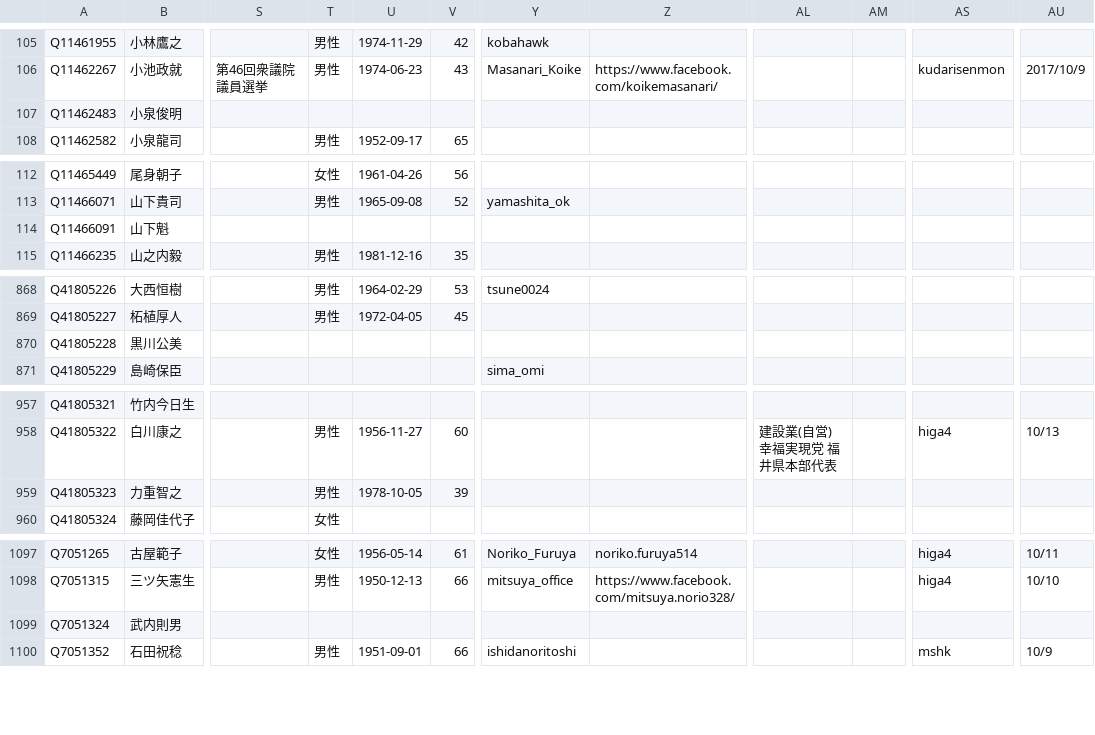
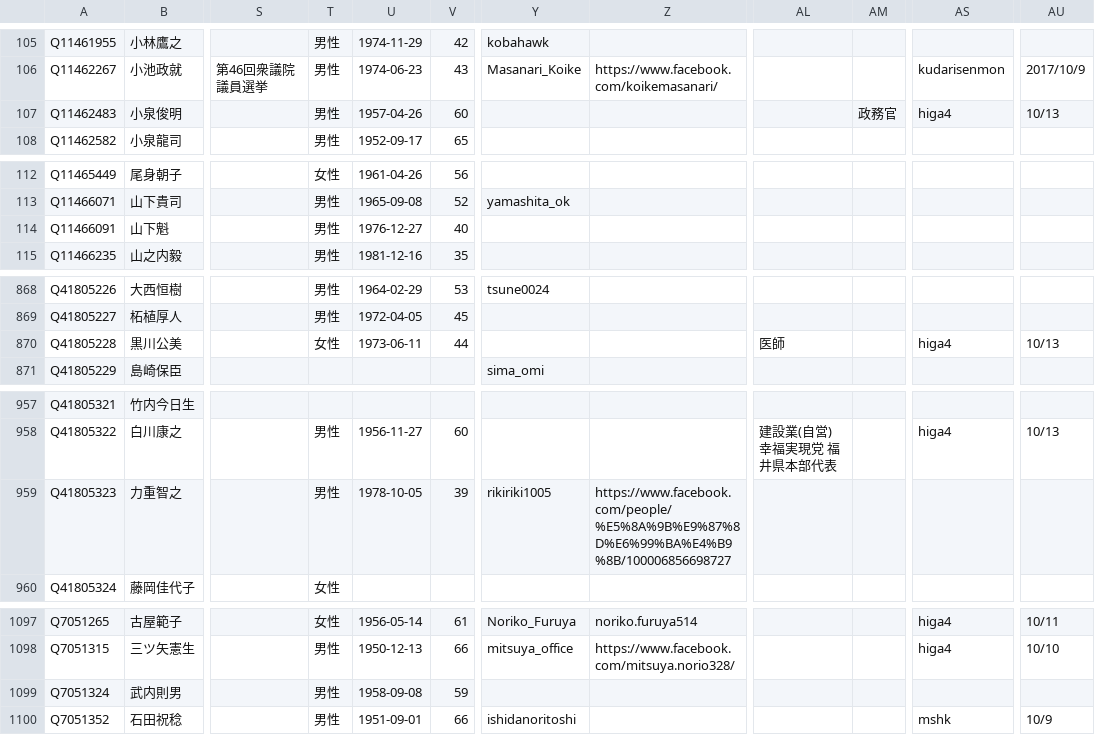
Before and after one commit to hkwi/shuin48pre, a CSV file: docs/gdoc_gray_db.csv, drawn as a sheet; only a part is shown, gaps mark what is left out; the diff covers the shown part only; the diff names each change by its address in the sheet, - before the commit and + after, or states it on an @@ line.

```diff
--- a/docs/gdoc_gray_db.csv
+++ b/docs/gdoc_gray_db.csv
-T107: (empty)
+T107: 男性
-U107: (empty)
+U107: 1957-04-26
-V107: (empty)
+V107: 60
-AM107: (empty)
+AM107: 政務官
-AS107: (empty)
+AS107: higa4
-AU107: (empty)
+AU107: 10/13
-T114: (empty)
+T114: 男性
-U114: (empty)
+U114: 1976-12-27
-V114: (empty)
+V114: 40
-T870: (empty)
+T870: 女性
-U870: (empty)
+U870: 1973-06-11
-V870: (empty)
+V870: 44
-AL870: (empty)
+AL870: 医師
-AS870: (empty)
+AS870: higa4
-AU870: (empty)
+AU870: 10/13
-Y959: (empty)
+Y959: rikiriki1005
-Z959: (empty)
+Z959: https://www.facebook.com/people/%E5%8A%9B%E9%87%8D%E6%99%BA%E4%B9%8B/100006856698727
-T1099: (empty)
+T1099: 男性
-U1099: (empty)
+U1099: 1958-09-08
-V1099: (empty)
+V1099: 59
```
Also changed, not shown: 5 edited cells elsewhere in this file, 4 other files.
